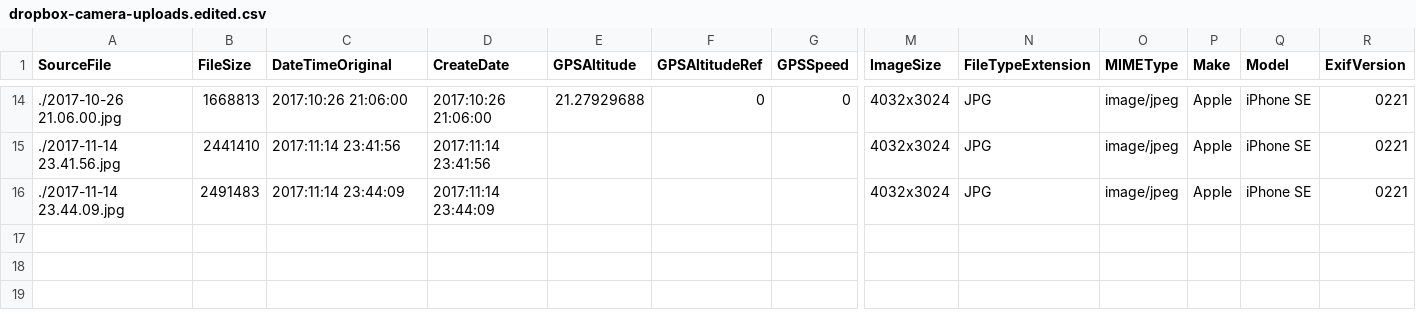
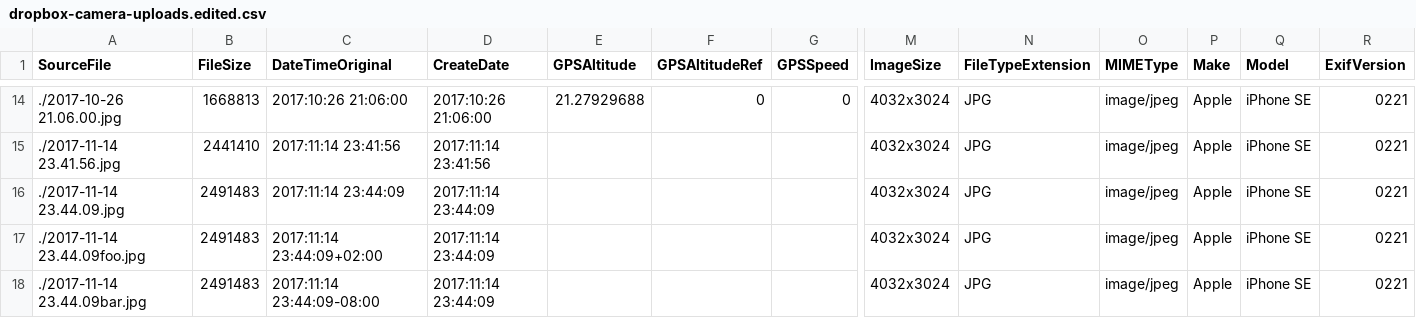
Before and after one commit to clerklabs/selfquantifier, a CSV file: clerkai/location_history/parsers/exiftool/test_data/dropbox-camera-uploads.edited.csv, drawn as a sheet; only a part is shown, gaps mark what is left out; rows hold the shown columns only; the diff names each change by its address in the sheet, - before the commit and + after, or states it on an @@ line.

```diff
--- a/clerkai/location_history/parsers/exiftool/test_data/dropbox-camera-uploads.edited.csv
+++ b/clerkai/location_history/parsers/exiftool/test_data/dropbox-camera-uploads.edited.csv
+row 17: ./2017-11-14 23.44.09foo.jpg | 2491483 | 2017:11:14 23:44:09+02:00 | 2017:11:14 23:44:09 |  |  |  | 4032x3024 | JPG | image/jpeg | Apple | iPhone SE | 0221
+row 18: ./2017-11-14 23.44.09bar.jpg | 2491483 | 2017:11:14 23:44:09-08:00 | 2017:11:14 23:44:09 |  |  |  | 4032x3024 | JPG | image/jpeg | Apple | iPhone SE | 0221
```
Also changed, not shown: clerkai/location_history/parsers/exiftool/test_data/dropbox-camera-uploads.edited.csv.expected.csv, 7 other files.
